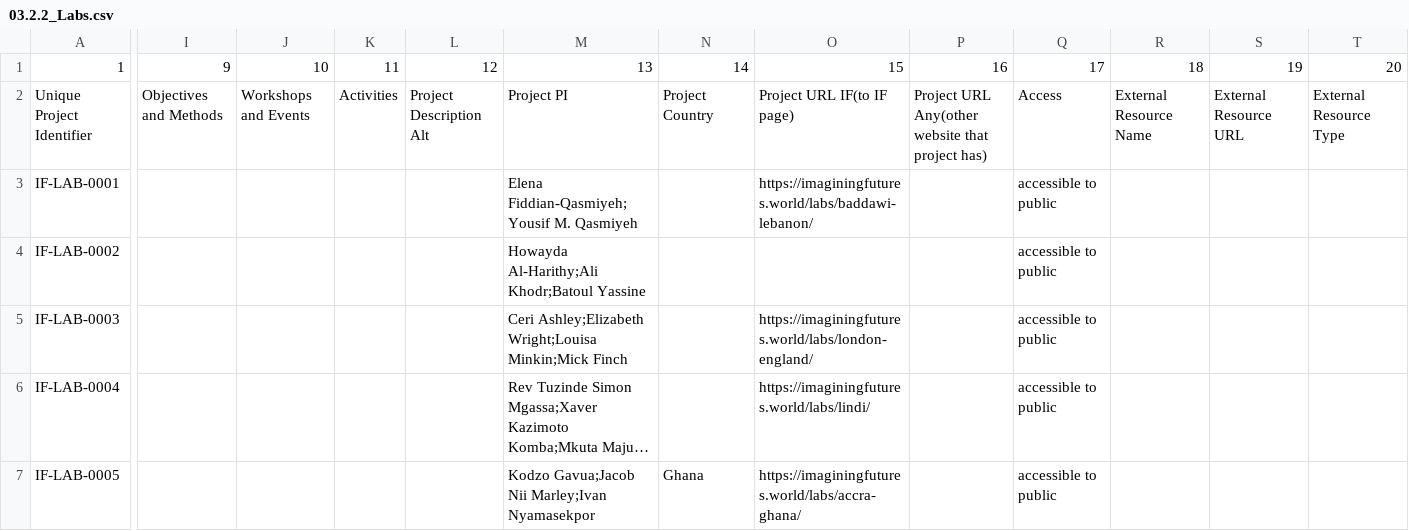
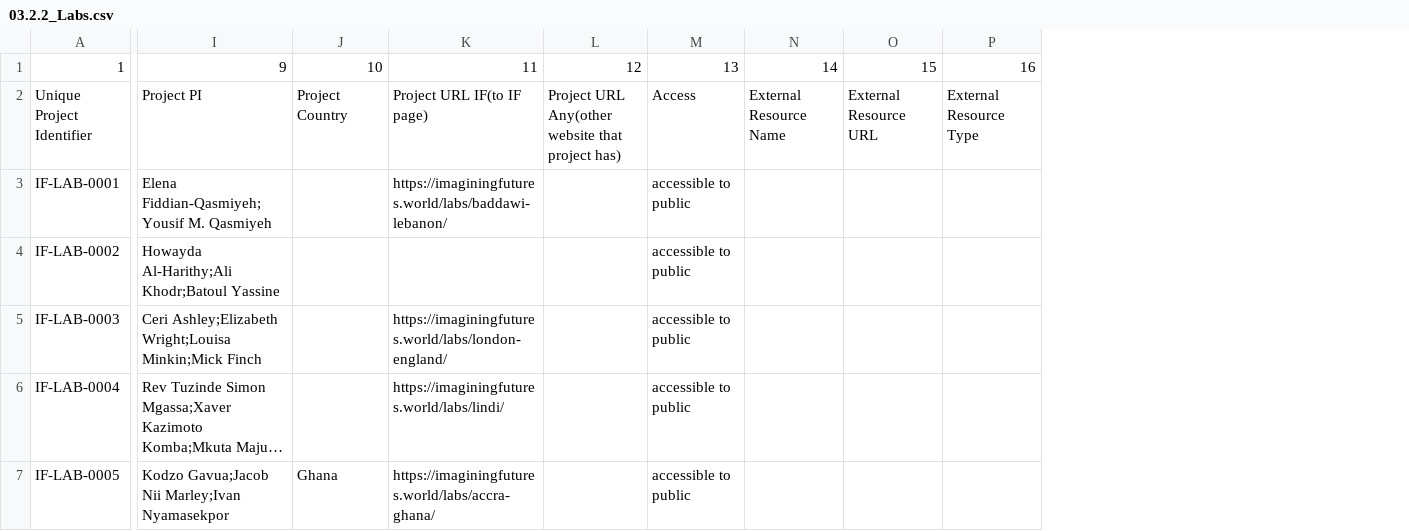
Before and after one commit to ImaginingFutures/metadata-schema, a CSV file: installationdocs/03.2.2_Labs.csv, drawn as a sheet; only a part is shown, gaps mark what is left out; long unchanged cells end in …; removed rows and columns are numbered as before the commit, all else as after; the diff covers the shown part only; the diff names each change by its address in the sheet, - before the commit and + after, or states it on an @@ line.

Commit message:
Fixed inconsistencies between projects and participants names.

```diff
--- a/installationdocs/03.2.2_Labs.csv
+++ b/installationdocs/03.2.2_Labs.csv
-column I, rows 1-2: 9 | Objectives and Methods
-column J, rows 1-2: 10 | Workshops and Events
-column K, rows 1-2: 11 | Activities
-column L, rows 1-2: 12 | Project Description Alt
-I1: 13
+I1: 9
-J1: 14
+J1: 10
-K1: 15
+K1: 11
-L1: 16
+L1: 12
-M1: 17
+M1: 13
-N1: 18
+N1: 14
-O1: 19
+O1: 15
-P1: 20
+P1: 16
```
Also changed, not shown: 4 edited cells elsewhere in this file, installationdocs/03.1.2_LabsMapping.csv.
